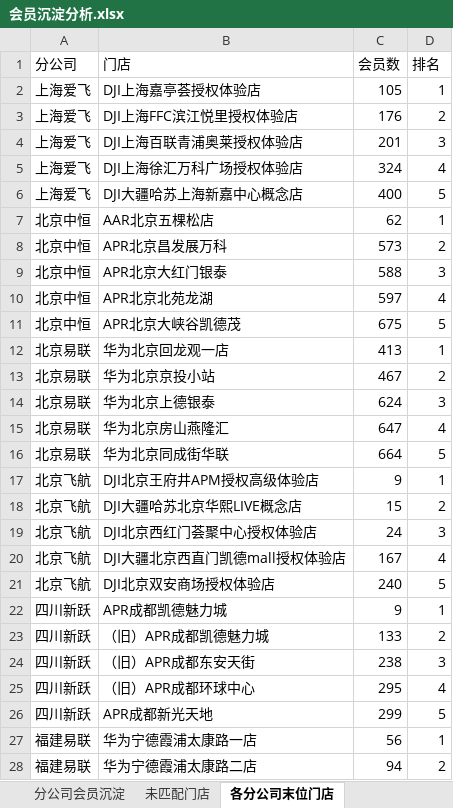
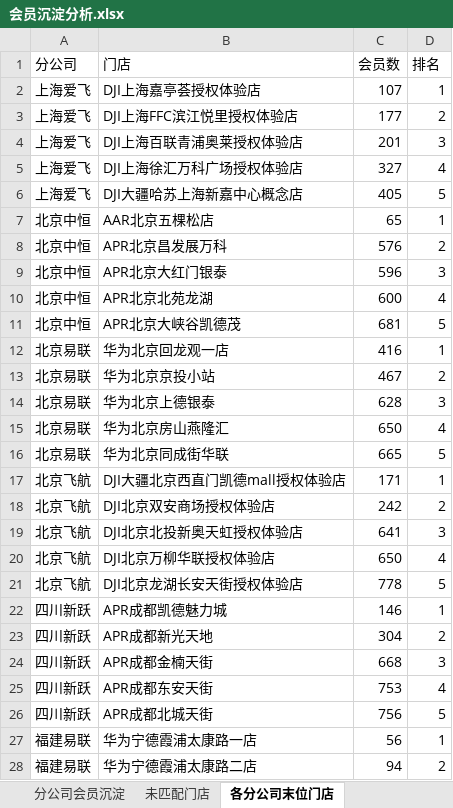
Before and after one commit to panghao007/retail-dashboard, an Excel workbook: member_deposit/会员沉淀分析.xlsx, sheet 各分公司末位门店, drawn as a sheet; only a part is shown; values as stored, in another font and other column widths than the file's, no borders; removed rows and columns are numbered as before the commit, all else as after; the diff covers the shown part only; the diff names each change by its address in the sheet, - before the commit and + after, or states it on an @@ line.

```diff
--- a/member_deposit/会员沉淀分析.xlsx (sheet 各分公司末位门店)
+++ b/member_deposit/会员沉淀分析.xlsx (sheet 各分公司末位门店)
-C2 (会员数): 105
+C2 (会员数): 107
-C3 (会员数): 176
+C3 (会员数): 177
-C5 (会员数): 324
+C5 (会员数): 327
-C6 (会员数): 400
+C6 (会员数): 405
-C7 (会员数): 62
+C7 (会员数): 65
-C8 (会员数): 573
+C8 (会员数): 576
-C9 (会员数): 588
+C9 (会员数): 596
-C10 (会员数): 597
+C10 (会员数): 600
-C11 (会员数): 675
+C11 (会员数): 681
-C12 (会员数): 413
+C12 (会员数): 416
-C14 (会员数): 624
+C14 (会员数): 628
-C15 (会员数): 647
+C15 (会员数): 650
-C16 (会员数): 664
+C16 (会员数): 665
-row 17: 北京飞航 | DJI北京王府井APM授权高级体验店 | 9 | 1
-row 18: 北京飞航 | DJI大疆哈苏北京华熙LIVE概念店 | 15 | 2
-row 19: 北京飞航 | DJI北京西红门荟聚中心授权体验店 | 24 | 3
-C17 (会员数): 167
+C17 (会员数): 171
-D17 (排名): 4
+D17 (排名): 1
-C18 (会员数): 240
+C18 (会员数): 242
-D18 (排名): 5
+D18 (排名): 2
+row 19: 北京飞航 | DJI北京北投新奥天虹授权体验店 | 641 | 3
+row 20: 北京飞航 | DJI北京万柳华联授权体验店 | 650 | 4
+row 21: 北京飞航 | DJI北京龙湖长安天街授权体验店 | 778 | 5
-C22 (会员数): 9
+C22 (会员数): 146
-row 23: 四川新跃 | （旧）APR成都凯德魅力城 | 133 | 2
-row 24: 四川新跃 | （旧）APR成都东安天街 | 238 | 3
-row 25: 四川新跃 | （旧）APR成都环球中心 | 295 | 4
-C23 (会员数): 299
+C23 (会员数): 304
-D23 (排名): 5
+D23 (排名): 2
+row 24: 四川新跃 | APR成都金楠天街 | 668 | 3
+row 25: 四川新跃 | APR成都东安天街 | 753 | 4
+row 26: 四川新跃 | APR成都北城天街 | 756 | 5
```
Also changed, not shown: 1 edited cell elsewhere in this sheet, sheet 分公司会员沉淀, sheet 未匹配门店, 5 other files.
